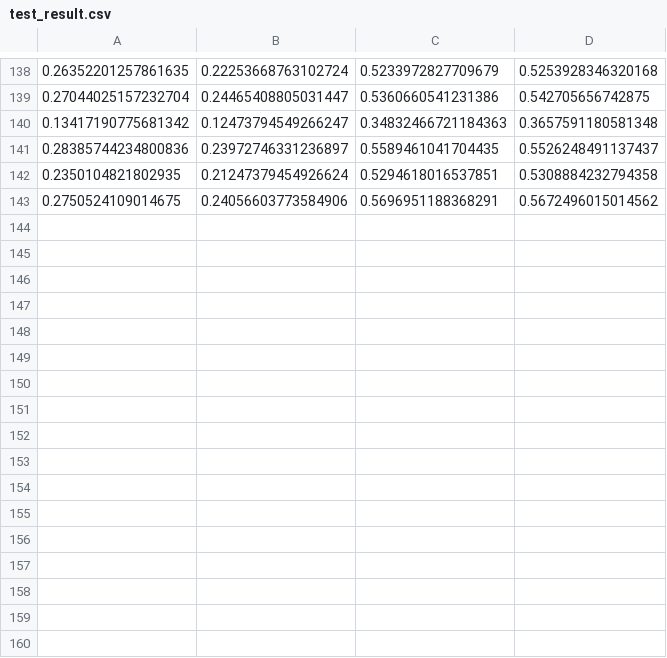
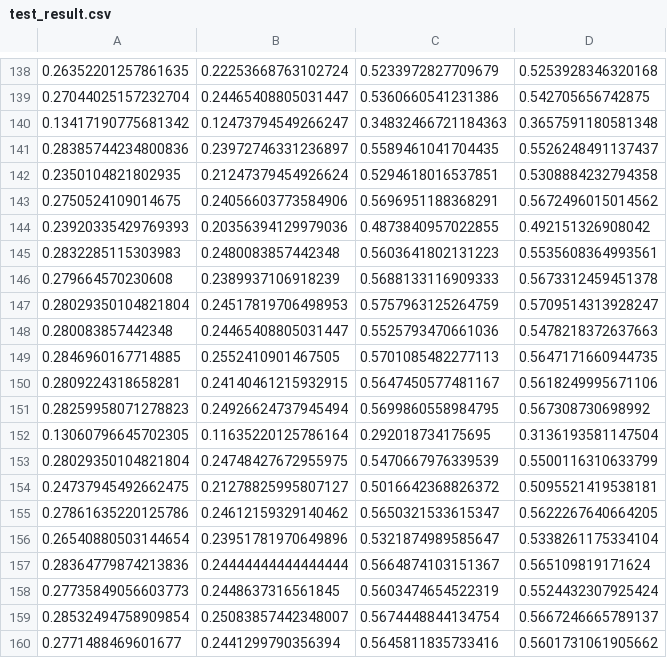
Before and after one commit to in-my-heart/Recommended_System_homework, a CSV file: LARA/data/result/test_result.csv, drawn as a sheet; only a part is shown, gaps mark what is left out.

```diff
--- a/LARA/data/result/test_result.csv
+++ b/LARA/data/result/test_result.csv
@@ -143 +143,18 @@
 0.2750524109014675,0.24056603773584906,0.5696951188368291,0.5672496015014562
+0.23920335429769393,0.20356394129979036,0.4873840957022855,0.492151326908042
+0.2832285115303983,0.2480083857442348,0.5603641802131223,0.5535608364993561
+0.279664570230608,0.2389937106918239,0.5688133116909333,0.5673312459451378
+0.28029350104821804,0.24517819706498953,0.5757963125264759,0.5709514313928247
+0.280083857442348,0.24465408805031447,0.5525793470661036,0.5478218372637663
+0.2846960167714885,0.2552410901467505,0.5701085482277113,0.5647171660944735
+0.2809224318658281,0.24140461215932915,0.5647450577481167,0.5618249995671106
+0.28259958071278823,0.24926624737945494,0.5699860558984795,0.567308730698992
+0.13060796645702305,0.11635220125786164,0.292018734175695,0.3136193581147504
+0.28029350104821804,0.24748427672955975,0.5470667976339539,0.5500116310633799
+0.24737945492662475,0.21278825995807127,0.5016642368826372,0.5095521419538181
+0.27861635220125786,0.24612159329140462,0.5650321533615347,0.5622267640664205
+0.26540880503144654,0.23951781970649896,0.5321874989585647,0.5338261175334104
+0.28364779874213836,0.24444444444444444,0.5664874103151367,0.565109819171624
+0.27735849056603773,0.2448637316561845,0.5603474654522319,0.5524432307925424
+0.28532494758909854,0.25083857442348007,0.5674448844134754,0.5667246665789137
+0.2771488469601677,0.2441299790356394,0.5645811835733416,0.5601731061905662
```
Also changed, not shown: 3 other files.
